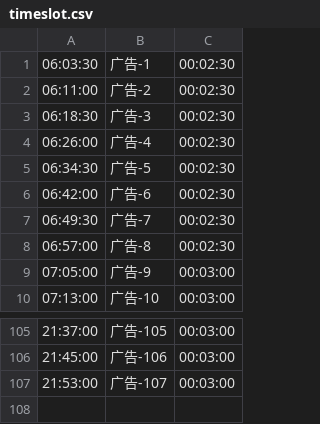
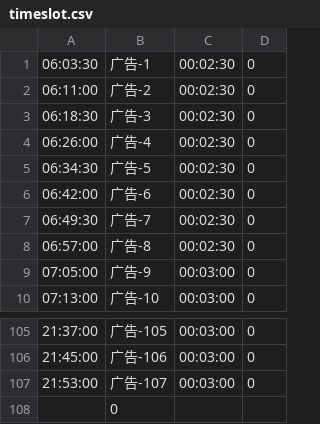
Before and after one commit to iceleeyo/adbus, a CSV file: webapp/src/main/resources/timeslot.csv, drawn as a sheet; only a part is shown, gaps mark what is left out; the diff names each change by its address in the sheet, - before the commit and + after, or states it on an @@ line.

```diff
--- a/webapp/src/main/resources/timeslot.csv
+++ b/webapp/src/main/resources/timeslot.csv
+column D, rows 1-10: all 0; rows 105-107: all 0
+row 108:  | 0
```
Also changed, not shown: webapp/src/main/resources/users.csv, 20 other files.
